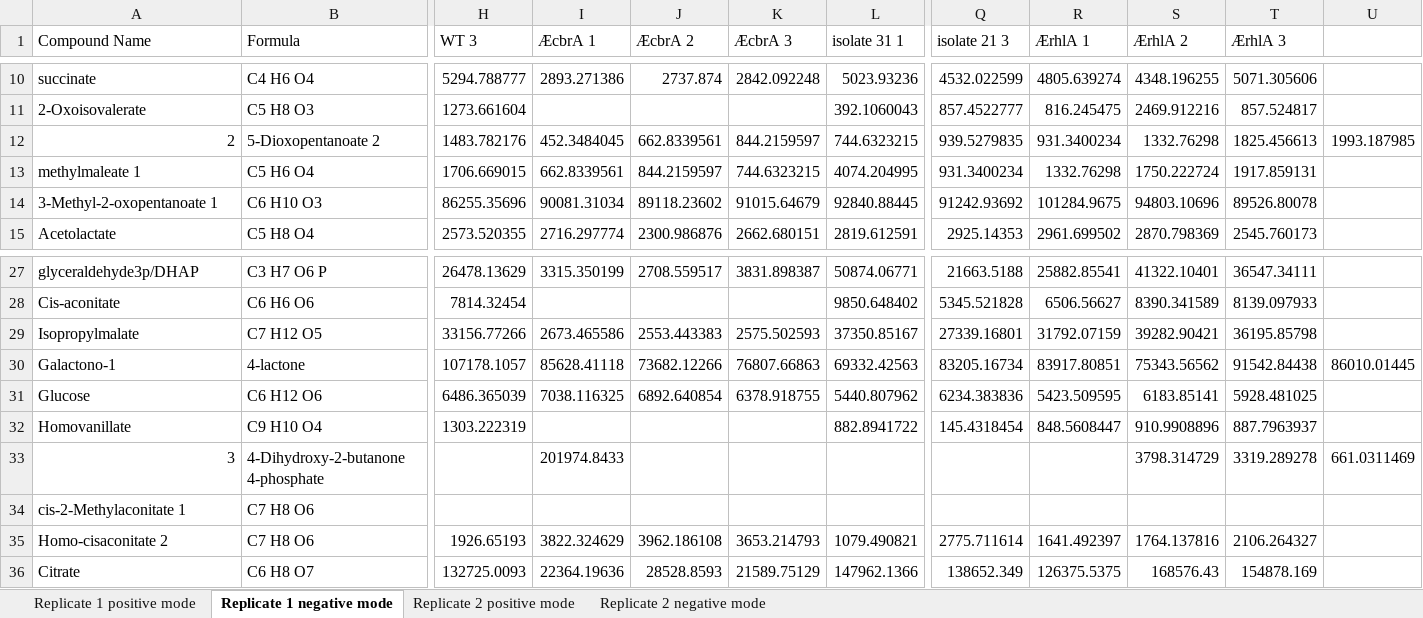
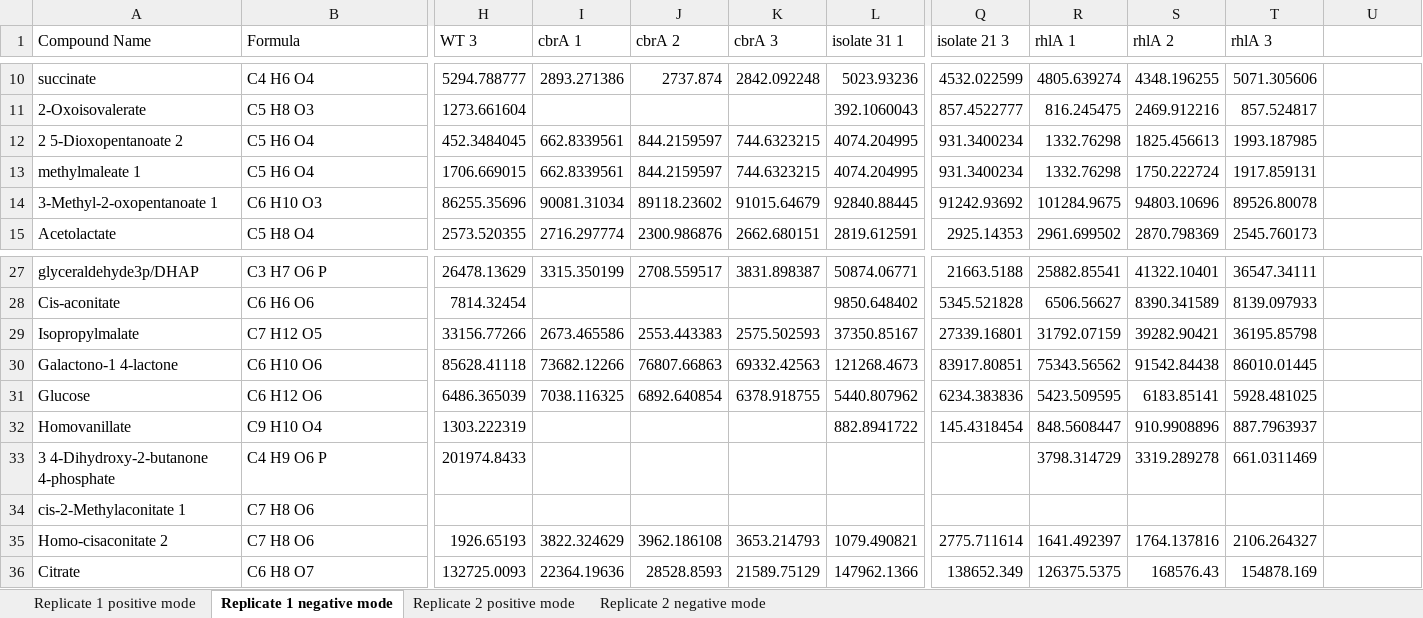
Before and after one commit to liaochen1988/Source_code_for_Pseudomonas_Metabolomics_Paper, an Excel workbook: data/metabolomics/metabolomics_KerryBoyle.xlsx, sheet Replicate 1 negative mode, drawn as a sheet; only a part is shown, gaps mark what is left out; values as stored, in another font and other column widths than the file's, no borders; removed rows and columns are numbered as before the commit, all else as after; rows hold the shown columns only; the diff names each change by its address in the sheet, - before the commit and + after, or states it on an @@ line.

```diff
--- a/data/metabolomics/metabolomics_KerryBoyle.xlsx (sheet Replicate 1 negative mode)
+++ b/data/metabolomics/metabolomics_KerryBoyle.xlsx (sheet Replicate 1 negative mode)
-I1: ÆcbrA 1
+I1: cbrA 1
-J1: ÆcbrA 2
+J1: cbrA 2
-K1: ÆcbrA 3
+K1: cbrA 3
-R1: ÆrhlA 1
+R1: rhlA 1
-S1: ÆrhlA 2
+S1: rhlA 2
-T1: ÆrhlA 3
+T1: rhlA 3
-row 12: 2 | 5-Dioxopentanoate 2 | 1483.782176 | 452.3484045 | 662.8339561 | 844.2159597 | 744.6323215 | 939.5279835 | 931.3400234 | 1332.76298 | 1825.456613 | 1993.187985
+row 12: 2 5-Dioxopentanoate 2 | C5 H6 O4 | 452.3484045 | 662.8339561 | 844.2159597 | 744.6323215 | 4074.204995 | 931.3400234 | 1332.76298 | 1825.456613 | 1993.187985
-row 30: Galactono-1 | 4-lactone | 107178.1057 | 85628.41118 | 73682.12266 | 76807.66863 | 69332.42563 | 83205.16734 | 83917.80851 | 75343.56562 | 91542.84438 | 86010.01445
+row 30: Galactono-1 4-lactone | C6 H10 O6 | 85628.41118 | 73682.12266 | 76807.66863 | 69332.42563 | 121268.4673 | 83917.80851 | 75343.56562 | 91542.84438 | 86010.01445
-row 33: 3 | 4-Dihydroxy-2-butanone 4-phosphate |  | 201974.8433 |  |  |  |  |  | 3798.314729 | 3319.289278 | 661.0311469
+row 33: 3 4-Dihydroxy-2-butanone 4-phosphate | C4 H9 O6 P | 201974.8433 |  |  |  |  |  | 3798.314729 | 3319.289278 | 661.0311469
```
Also changed, not shown: sheet Replicate 1 positive mode, sheet Replicate 2 positive mode, sheet Replicate 2 negative mode, 44 other files.
